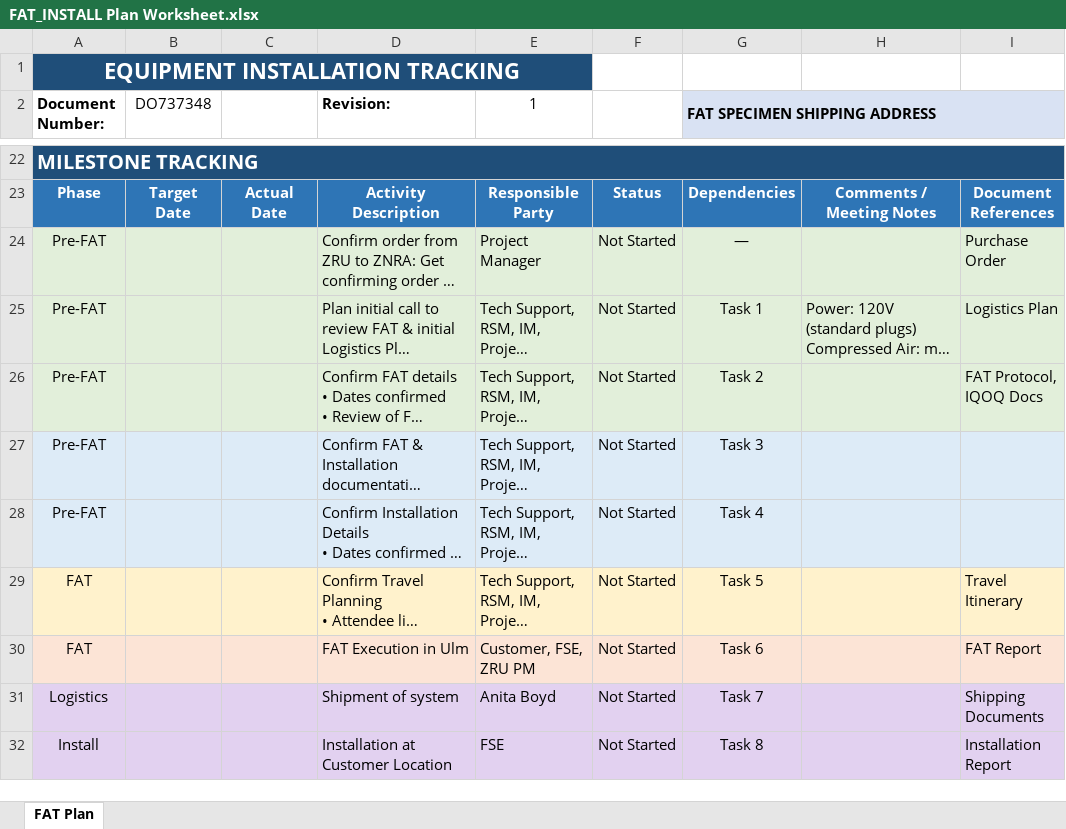
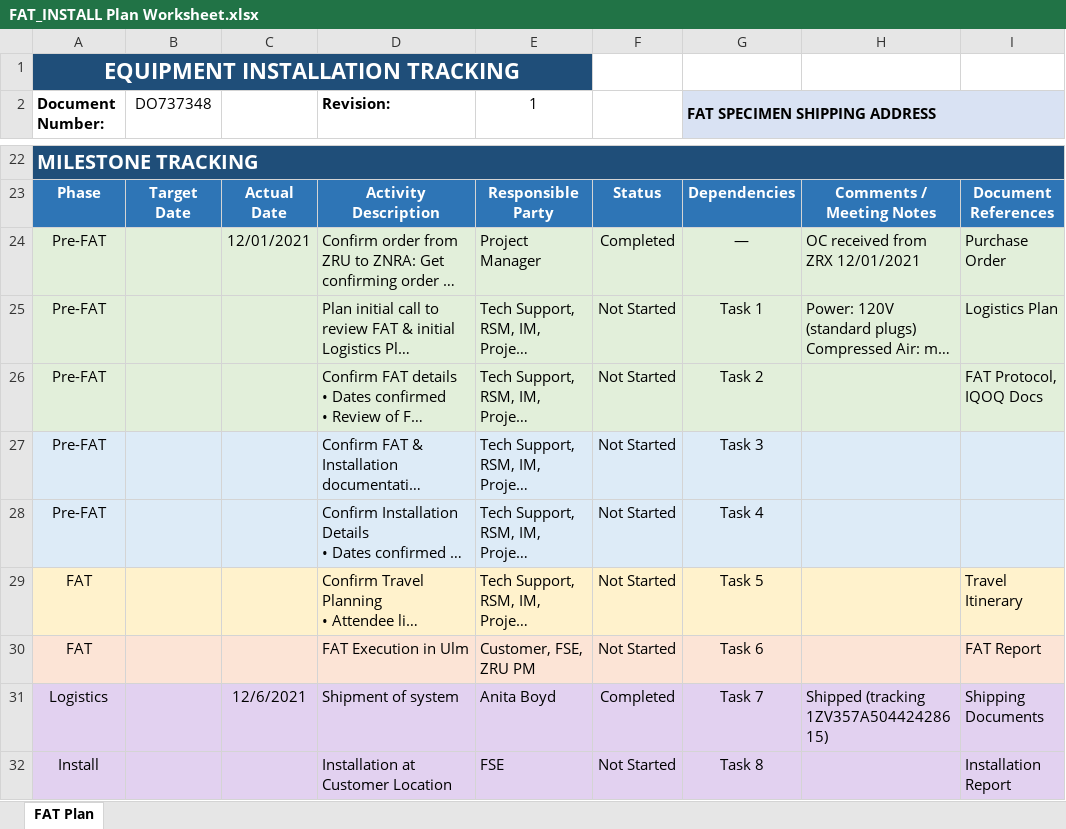
Before and after one commit to HirtJZwick/AutomateOrderProcess, an Excel workbook: FAT_INSTALL Plan Worksheet.xlsx, sheet FAT Plan, drawn as a sheet; only a part is shown, gaps mark what is left out; long unchanged cells end in …; values as stored, in another font and other column widths than the file's, no borders; conditional formats not drawn; the diff names each change by its address in the sheet, - before the commit and + after, or states it on an @@ line.

```diff
--- a/FAT_INSTALL Plan Worksheet.xlsx (sheet FAT Plan)
+++ b/FAT_INSTALL Plan Worksheet.xlsx (sheet FAT Plan)
-C24: (empty)
+C24: 12/01/2021
-F24: Not Started
+F24: Completed
-H24: (empty)
+H24: OC received from ZRX 12/01/2021
-C31: (empty)
+C31: 12/6/2021
-F31: Not Started
+F31: Completed
-H31: (empty)
+H31: Shipped (tracking 1ZV357A50442428615)
```
Also changed, not shown: 30 other files.
